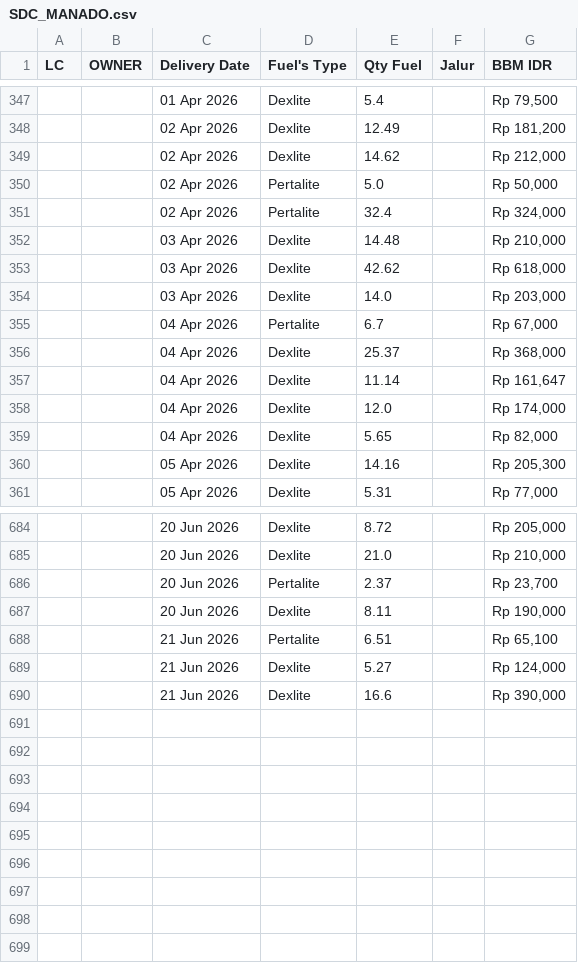
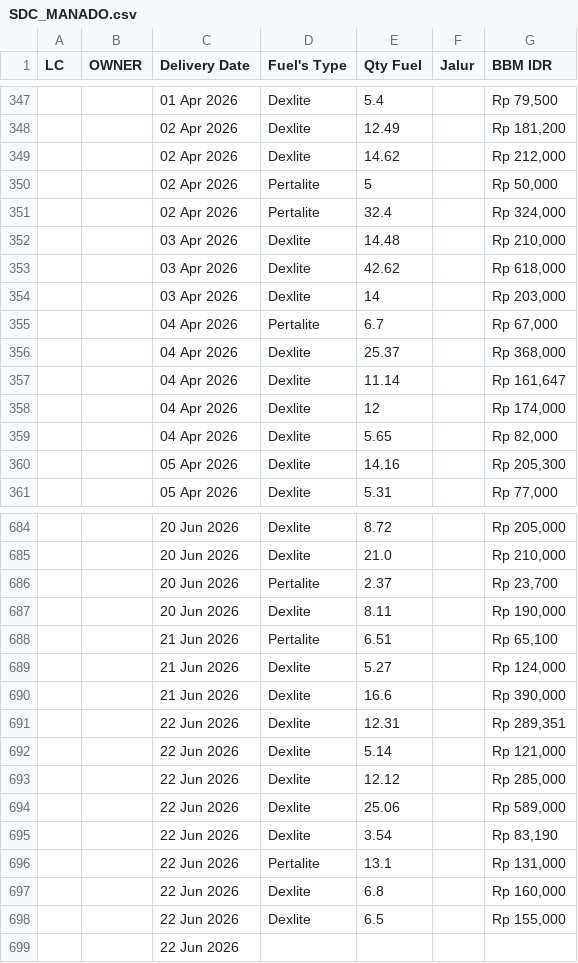
Before and after one commit to heylilyloops/Dashboard-Fuel-Usage-, a CSV file: data/SDC_MANADO.csv, drawn as a sheet; only a part is shown, gaps mark what is left out; the diff covers the shown part only.

```diff
--- a/data/SDC_MANADO.csv
+++ b/data/SDC_MANADO.csv
@@ -349,3 +349,3 @@ LC,OWNER,Delivery Date,Fuel's Type,Qty Fuel,Jalur,BBM IDR
 ,,02 Apr 2026,Dexlite,14.62,,"Rp 212,000"
-,,02 Apr 2026,Pertalite,5.0,,"Rp 50,000"
+,,02 Apr 2026,Pertalite,5,,"Rp 50,000"
 ,,02 Apr 2026,Pertalite,32.4,,"Rp 324,000"
@@ -353,3 +353,3 @@ LC,OWNER,Delivery Date,Fuel's Type,Qty Fuel,Jalur,BBM IDR
 ,,03 Apr 2026,Dexlite,42.62,,"Rp 618,000"
-,,03 Apr 2026,Dexlite,14.0,,"Rp 203,000"
+,,03 Apr 2026,Dexlite,14,,"Rp 203,000"
 ,,04 Apr 2026,Pertalite,6.7,,"Rp 67,000"
@@ -357,3 +357,3 @@ LC,OWNER,Delivery Date,Fuel's Type,Qty Fuel,Jalur,BBM IDR
 ,,04 Apr 2026,Dexlite,11.14,,"Rp 161,647"
-,,04 Apr 2026,Dexlite,12.0,,"Rp 174,000"
+,,04 Apr 2026,Dexlite,12,,"Rp 174,000"
 ,,04 Apr 2026,Dexlite,5.65,,"Rp 82,000"
@@ -690 +690,10 @@ LC,OWNER,Delivery Date,Fuel's Type,Qty Fuel,Jalur,BBM IDR
 ,,21 Jun 2026,Dexlite,16.6,,"Rp 390,000"
+,,22 Jun 2026,Dexlite,12.31,,"Rp 289,351"
+,,22 Jun 2026,Dexlite,5.14,,"Rp 121,000"
+,,22 Jun 2026,Dexlite,12.12,,"Rp 285,000"
+,,22 Jun 2026,Dexlite,25.06,,"Rp 589,000"
+,,22 Jun 2026,Dexlite,3.54,,"Rp 83,190"
+,,22 Jun 2026,Pertalite,13.1,,"Rp 131,000"
+,,22 Jun 2026,Dexlite,6.8,,"Rp 160,000"
+,,22 Jun 2026,Dexlite,6.5,,"Rp 155,000"
+,,22 Jun 2026,,,,
```
Also changed, not shown: 26 edited cells elsewhere in this file, data/HCI_CIKUPA.csv, data/HCI_JABABEKA.csv, 13 other files.
